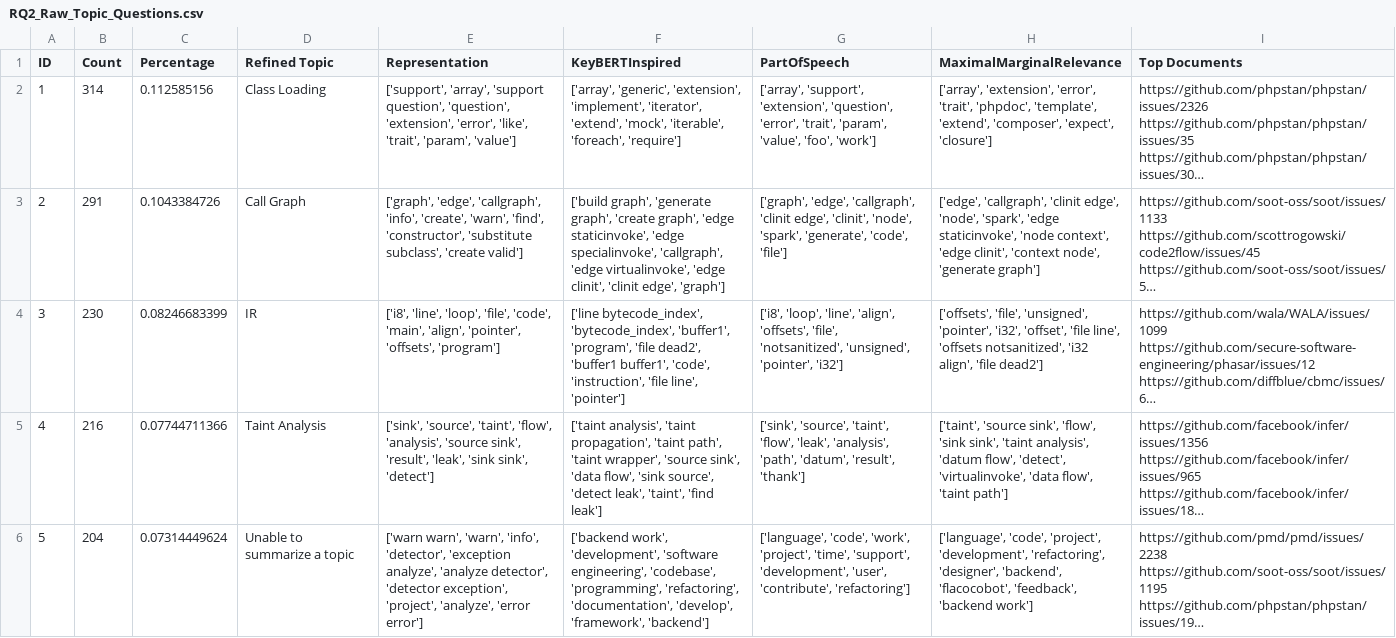
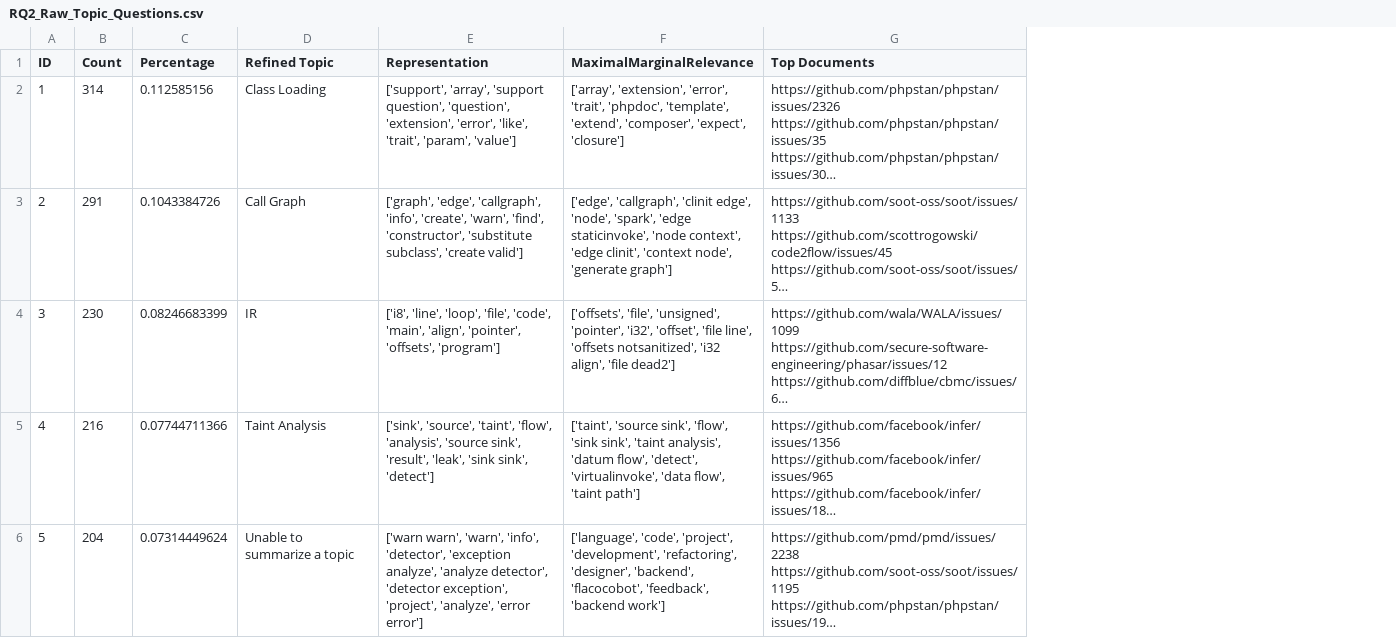
Before and after one commit to AnnabellaM/MSR-Static-Analysis-Artifacts, a CSV file: data/RQ2/RQ2_Raw_Topic_Questions.csv, drawn as a sheet; only a part is shown; long unchanged cells end in …; the diff names each change by its address in the sheet, - before the commit and + after, or states it on an @@ line.

```diff
--- a/data/RQ2/RQ2_Raw_Topic_Questions.csv
+++ b/data/RQ2/RQ2_Raw_Topic_Questions.csv
-column F (KeyBERTInspired), rows 2-6: ['array', 'generic', 'extension', 'implement', 'iterator', 'extend', 'mock', 'iterable', 'foreach', 'require'] | ['build graph', 'generate graph', 'create graph', 'edge staticinvoke', 'edge specialinvoke', 'callgraph', 'edge virtualinvoke', 'edge clinit', 'clinit edge', 'graph'] | ['line bytecode_index', 'bytecode_index', 'buffer1', 'program', 'file dead2', 'buffer1 buffer1', 'code', 'instruction', 'file line', 'pointer'] | ['taint analysis', 'taint propagation', 'taint path', 'taint wrapper', 'source sink', 'data flow', 'sink source', 'detect leak', 'taint', 'find leak'] | ['backend work', 'development', 'software engineering', 'codebase', 'programming', 'refactoring', 'documentation', 'develop', 'framework', 'backend']
-column G (PartOfSpeech), rows 2-6: ['array', 'support', 'extension', 'question', 'error', 'trait', 'param', 'value', 'foo', 'work'] | ['graph', 'edge', 'callgraph', 'clinit edge', 'clinit', 'node', 'spark', 'generate', 'code', 'file'] | ['i8', 'loop', 'line', 'align', 'offsets', 'file', 'notsanitized', 'unsigned', 'pointer', 'i32'] | ['sink', 'source', 'taint', 'flow', 'leak', 'analysis', 'path', 'datum', 'result', 'thank'] | ['language', 'code', 'work', 'project', 'time', 'support', 'development', 'user', 'contribute', 'refactoring']
```
Also changed, not shown: 2 other files.
